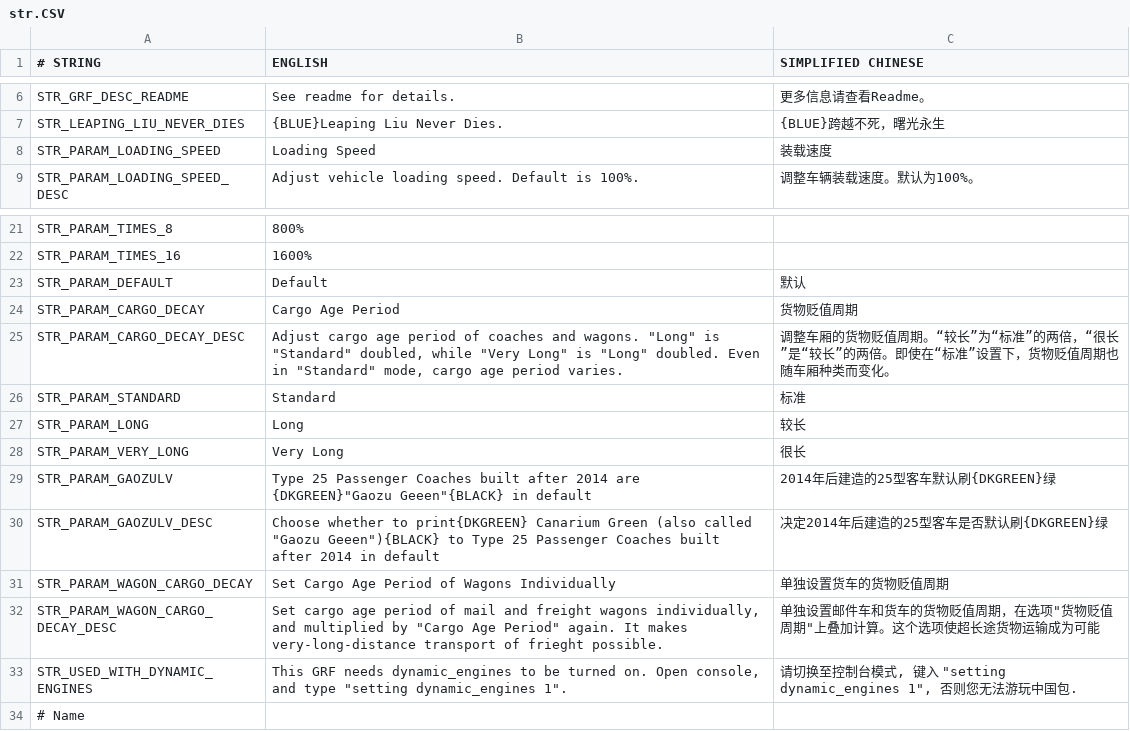
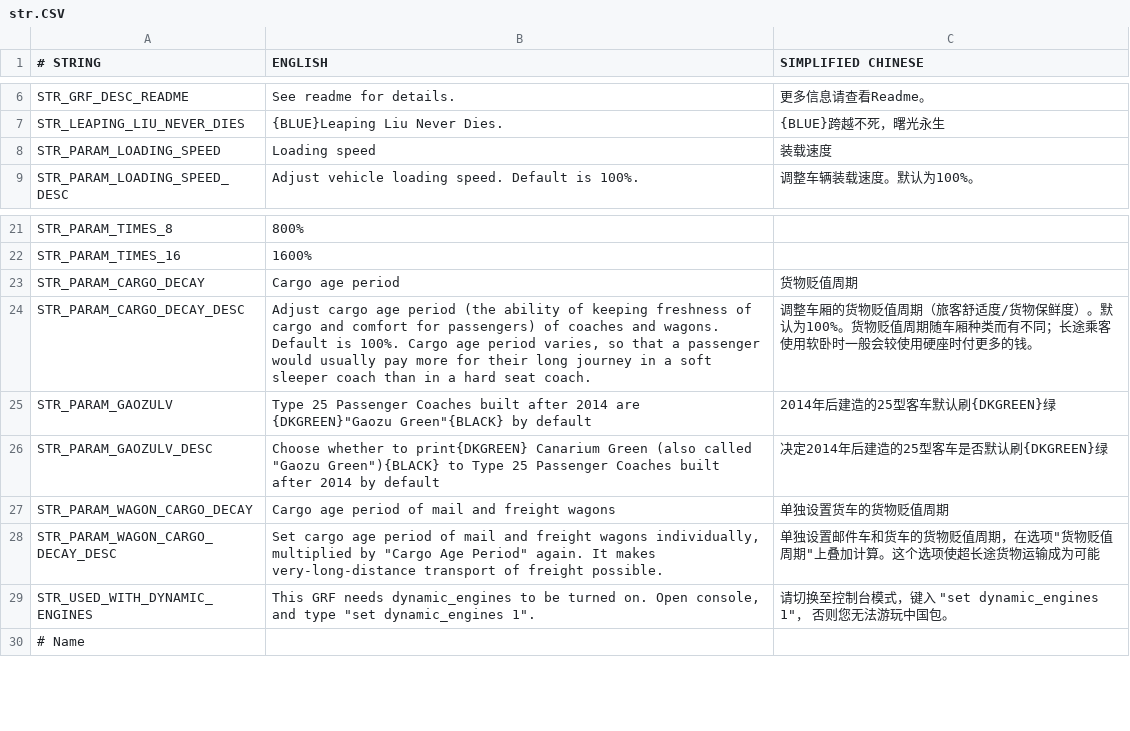
Before and after one commit to OpenTTD-China-Set/China-Set-Trains, a CSV file: docs/str.CSV, drawn as a sheet; only a part is shown, gaps mark what is left out; removed rows and columns are numbered as before the commit, all else as after; the diff names each change by its address in the sheet, - before the commit and + after, or states it on an @@ line.

```diff
--- a/docs/str.CSV
+++ b/docs/str.CSV
-B8 (ENGLISH): Loading Speed
+B8 (ENGLISH): Loading speed
-row 23: STR_PARAM_DEFAULT | Default | 默认
-B23 (ENGLISH): Cargo Age Period
+B23 (ENGLISH): Cargo age period
-B24 (ENGLISH): …age period of coaches and wagons. "Long" is "Standard" doubled, while "Very Long" is "Long" doubled. Even in "Standard" mode, cargo age period varies.
+B24 (ENGLISH): …age period (the ability of keeping freshness of cargo and comfort for passengers) of coaches and wagons. Default is 100%. Cargo age period varies, so that a passenger would usually pay more for their long journey in a soft sleeper coach than in a hard seat coach.
-C24 (SIMPLIFIED CHINESE): …贬值周期。“较长”为“标准”的两倍，“很长”是“较长”的两倍。即使在“标准”设置下，货物贬值周期也随车厢种类而变化。
+C24 (SIMPLIFIED CHINESE): …贬值周期（旅客舒适度/货物保鲜度）。默认为100%。货物贬值周期随车厢种类而有不同；长途乘客使用软卧时一般会较使用硬座时付更多的钱。
-row 26: STR_PARAM_STANDARD | Standard | 标准
-row 27: STR_PARAM_LONG | Long | 较长
-row 28: STR_PARAM_VERY_LONG | Very Long | 很长
-B25 (ENGLISH): …are {DKGREEN}"Gaozu Geeen"{BLACK} in default
+B25 (ENGLISH): …are {DKGREEN}"Gaozu Green"{BLACK} by default
-B26 (ENGLISH): …called "Gaozu Geeen"){BLACK} to Type 25 Passenger Coaches built after 2014 in default
+B26 (ENGLISH): …called "Gaozu Green"){BLACK} to Type 25 Passenger Coaches built after 2014 by default
-B27 (ENGLISH): Set Cargo Age Period of Wagons Individually
+B27 (ENGLISH): Cargo age period of mail and freight wagons
-B28 (ENGLISH): …wagons individually, and multiplied by "Cargo Age Period" again. It makes very-long-distance transport of frieght possible.
+B28 (ENGLISH): …wagons individually, multiplied by "Cargo Age Period" again. It makes very-long-distance transport of freight possible.
-B29 (ENGLISH): …and type "setting dynamic_engines 1".
+B29 (ENGLISH): …and type "set dynamic_engines 1".
-C29 (SIMPLIFIED CHINESE): …制台模式, 键入 "setting dynamic_engines 1", 否则您无法游玩中国包.
+C29 (SIMPLIFIED CHINESE): …制台模式，键入 "set dynamic_engines 1"， 否则您无法游玩中国包。
```
Also changed, not shown: 4 other files.
